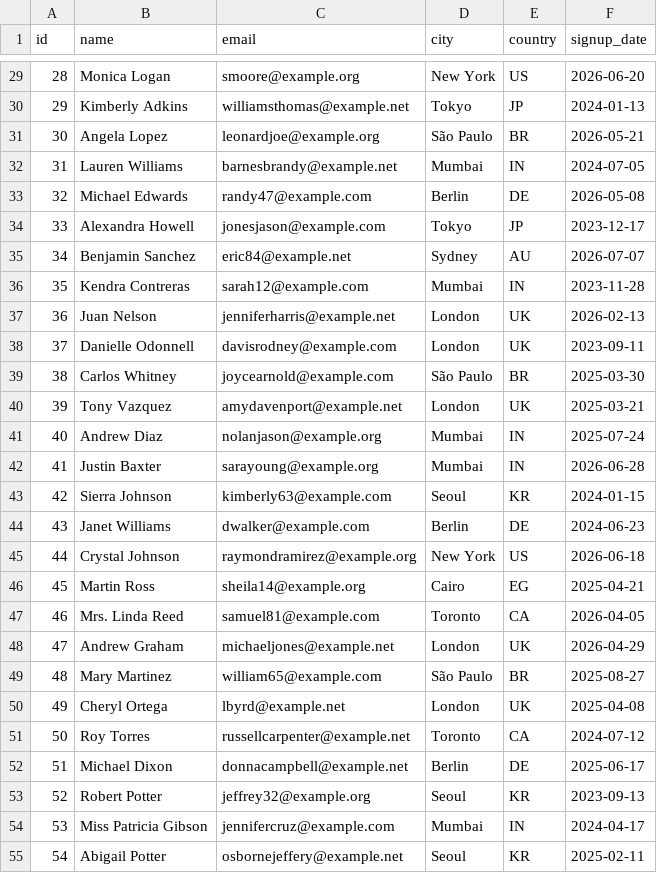
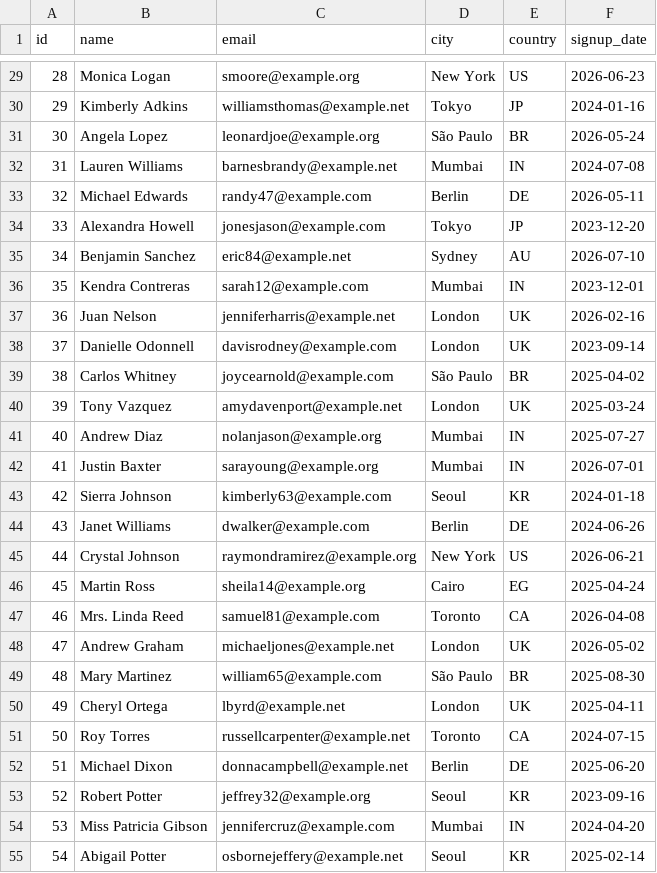
Before and after one commit to kishanborad/sql-analytics-workbench, a CSV file: datasets/ecommerce/customers.csv, drawn as a sheet; only a part is shown, gaps mark what is left out; the diff covers the shown part only.

```diff
--- a/datasets/ecommerce/customers.csv
+++ b/datasets/ecommerce/customers.csv
@@ -29,27 +29,27 @@ id,name,email,city,country,signup_date
-28,Monica Logan,smoore@example.org,New York,US,2026-06-20
-29,Kimberly Adkins,williamsthomas@example.net,Tokyo,JP,2024-01-13
-30,Angela Lopez,leonardjoe@example.org,São Paulo,BR,2026-05-21
-31,Lauren Williams,barnesbrandy@example.net,Mumbai,IN,2024-07-05
-32,Michael Edwards,randy47@example.com,Berlin,DE,2026-05-08
-33,Alexandra Howell,jonesjason@example.com,Tokyo,JP,2023-12-17
-34,Benjamin Sanchez,eric84@example.net,Sydney,AU,2026-07-07
-35,Kendra Contreras,sarah12@example.com,Mumbai,IN,2023-11-28
-36,Juan Nelson,jenniferharris@example.net,London,UK,2026-02-13
-37,Danielle Odonnell,davisrodney@example.com,London,UK,2023-09-11
-38,Carlos Whitney,joycearnold@example.com,São Paulo,BR,2025-03-30
-39,Tony Vazquez,amydavenport@example.net,London,UK,2025-03-21
-40,Andrew Diaz,nolanjason@example.org,Mumbai,IN,2025-07-24
-41,Justin Baxter,sarayoung@example.org,Mumbai,IN,2026-06-28
-42,Sierra Johnson,kimberly63@example.com,Seoul,KR,2024-01-15
-43,Janet Williams,dwalker@example.com,Berlin,DE,2024-06-23
-44,Crystal Johnson,raymondramirez@example.org,New York,US,2026-06-18
-45,Martin Ross,sheila14@example.org,Cairo,EG,2025-04-21
-46,Mrs. Linda Reed,samuel81@example.com,Toronto,CA,2026-04-05
-47,Andrew Graham,michaeljones@example.net,London,UK,2026-04-29
-48,Mary Martinez,william65@example.com,São Paulo,BR,2025-08-27
-49,Cheryl Ortega,lbyrd@example.net,London,UK,2025-04-08
-50,Roy Torres,russellcarpenter@example.net,Toronto,CA,2024-07-12
-51,Michael Dixon,donnacampbell@example.net,Berlin,DE,2025-06-17
-52,Robert Potter,jeffrey32@example.org,Seoul,KR,2023-09-13
-53,Miss Patricia Gibson,jennifercruz@example.com,Mumbai,IN,2024-04-17
-54,Abigail Potter,osbornejeffery@example.net,Seoul,KR,2025-02-11
+28,Monica Logan,smoore@example.org,New York,US,2026-06-23
+29,Kimberly Adkins,williamsthomas@example.net,Tokyo,JP,2024-01-16
+30,Angela Lopez,leonardjoe@example.org,São Paulo,BR,2026-05-24
+31,Lauren Williams,barnesbrandy@example.net,Mumbai,IN,2024-07-08
+32,Michael Edwards,randy47@example.com,Berlin,DE,2026-05-11
+33,Alexandra Howell,jonesjason@example.com,Tokyo,JP,2023-12-20
+34,Benjamin Sanchez,eric84@example.net,Sydney,AU,2026-07-10
+35,Kendra Contreras,sarah12@example.com,Mumbai,IN,2023-12-01
+36,Juan Nelson,jenniferharris@example.net,London,UK,2026-02-16
+37,Danielle Odonnell,davisrodney@example.com,London,UK,2023-09-14
+38,Carlos Whitney,joycearnold@example.com,São Paulo,BR,2025-04-02
+39,Tony Vazquez,amydavenport@example.net,London,UK,2025-03-24
+40,Andrew Diaz,nolanjason@example.org,Mumbai,IN,2025-07-27
+41,Justin Baxter,sarayoung@example.org,Mumbai,IN,2026-07-01
+42,Sierra Johnson,kimberly63@example.com,Seoul,KR,2024-01-18
+43,Janet Williams,dwalker@example.com,Berlin,DE,2024-06-26
+44,Crystal Johnson,raymondramirez@example.org,New York,US,2026-06-21
+45,Martin Ross,sheila14@example.org,Cairo,EG,2025-04-24
+46,Mrs. Linda Reed,samuel81@example.com,Toronto,CA,2026-04-08
+47,Andrew Graham,michaeljones@example.net,London,UK,2026-05-02
+48,Mary Martinez,william65@example.com,São Paulo,BR,2025-08-30
+49,Cheryl Ortega,lbyrd@example.net,London,UK,2025-04-11
+50,Roy Torres,russellcarpenter@example.net,Toronto,CA,2024-07-15
+51,Michael Dixon,donnacampbell@example.net,Berlin,DE,2025-06-20
+52,Robert Potter,jeffrey32@example.org,Seoul,KR,2023-09-16
+53,Miss Patricia Gibson,jennifercruz@example.com,Mumbai,IN,2024-04-20
+54,Abigail Potter,osbornejeffery@example.net,Seoul,KR,2025-02-14
```
Also changed, not shown: 173 edited cells elsewhere in this file, 6 other files.
